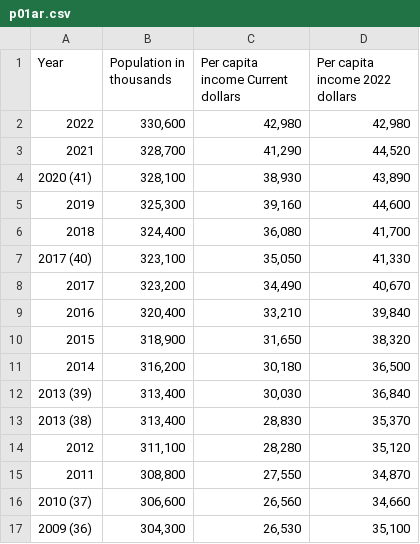
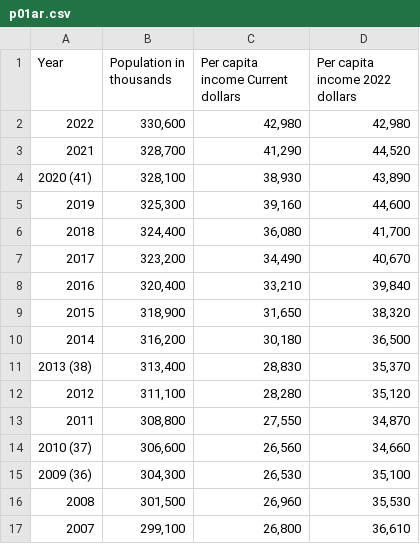
Before and after one commit to ColeGeiger/Project_3, a CSV file: data/p01ar.csv, drawn as a sheet; only a part is shown; the shorter side is filled out with more unchanged rows; the diff names each change by its address in the sheet, - before the commit and + after, or states it on an @@ line.

```diff
--- a/data/p01ar.csv
+++ b/data/p01ar.csv
-row 7: 2017 (40) | 323,100 | 35,050 | 41,330
-row 12: 2013 (39) | 313,400 | 30,030 | 36,840
```
Also changed, not shown: annual_df.csv, data/h11ar.csv, 3 other files.
